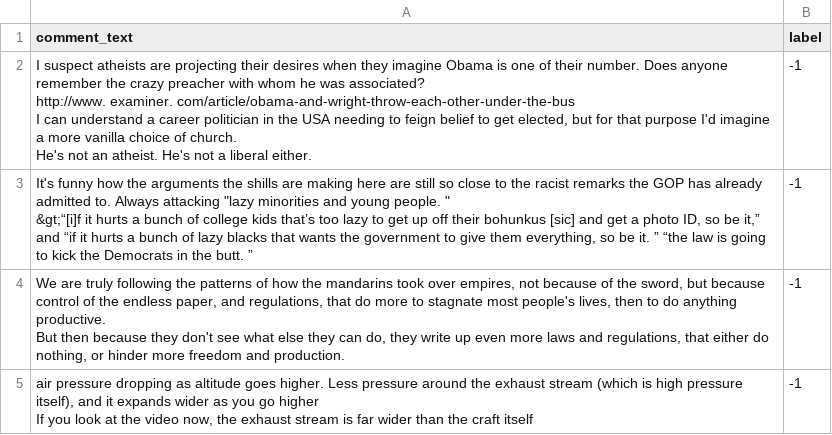
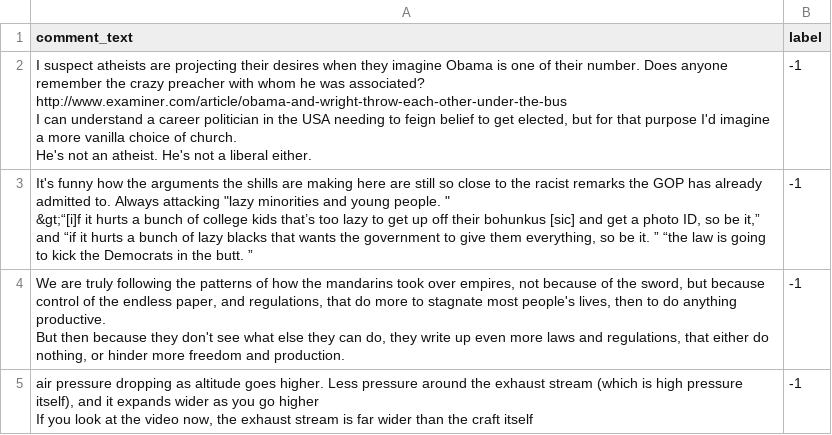
Before and after one commit to kekoawong/UnsupervisedLanguageTranslation, a CSV file: data/irony-labeled.csv, drawn as a sheet; only a part is shown.

```diff
--- a/data/irony-labeled.csv
+++ b/data/irony-labeled.csv
@@ -1,9 +1,9 @@
 comment_text,label
-"I suspect atheists are projecting their desires when they imagine Obama is one of their number.  Does anyone remember the crazy preacher with whom he was associated?
-http://www. examiner. com/article/obama-and-wright-throw-each-other-under-the-bus
-
-I can understand a career politician in the USA needing to feign belief to get elected, but for that purpose I'd imagine a more vanilla choice of church.
-
-
-He's not an atheist.  He's not a liberal either.",-1
+"I suspect atheists are projecting their desires when they imagine Obama is one of their number.  Does anyone remember the crazy preacher with whom he was associated?
+http://www.examiner.com/article/obama-and-wright-throw-each-other-under-the-bus
+
+I can understand a career politician in the USA needing to feign belief to get elected, but for that purpose I'd imagine a more vanilla choice of church.
+
+
+He's not an atheist.  He's not a liberal either.",-1
 "It's funny how the arguments the shills are making here are still so close to the racist remarks the GOP has already admitted to.  Always attacking ""lazy minorities and young people. ""
```
Also changed, not shown: 4 other files.
